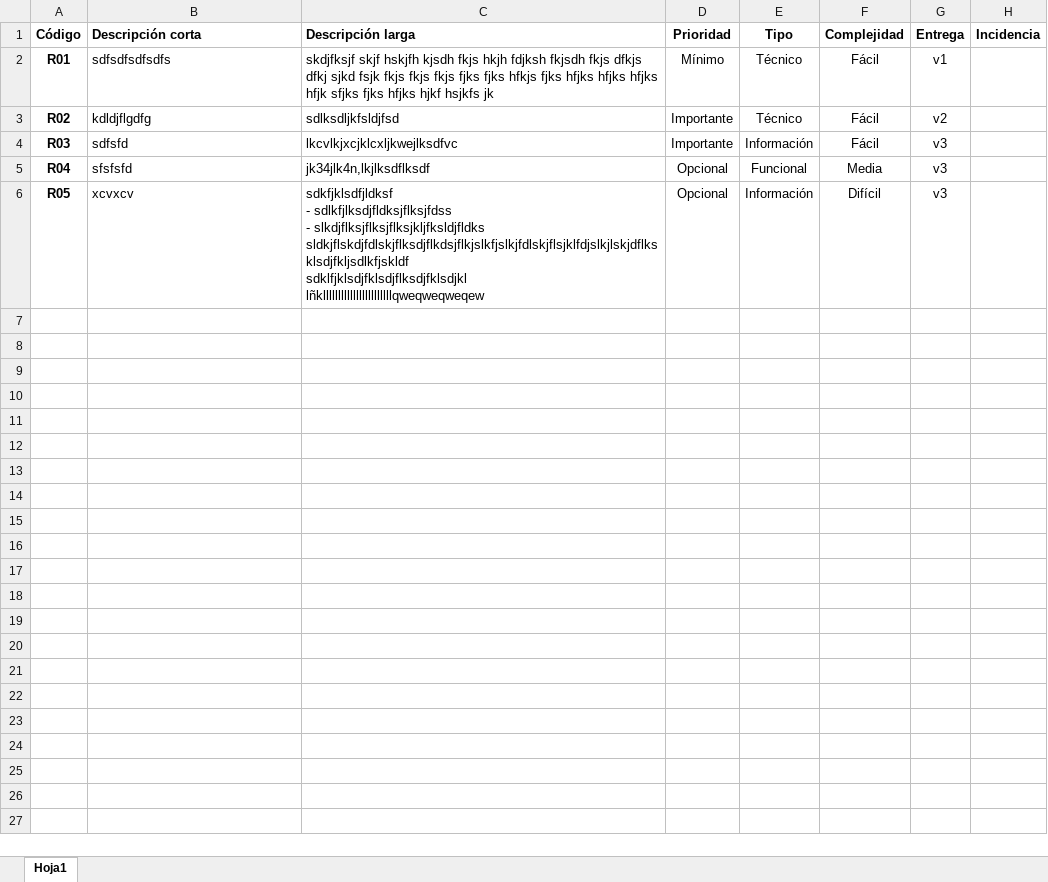
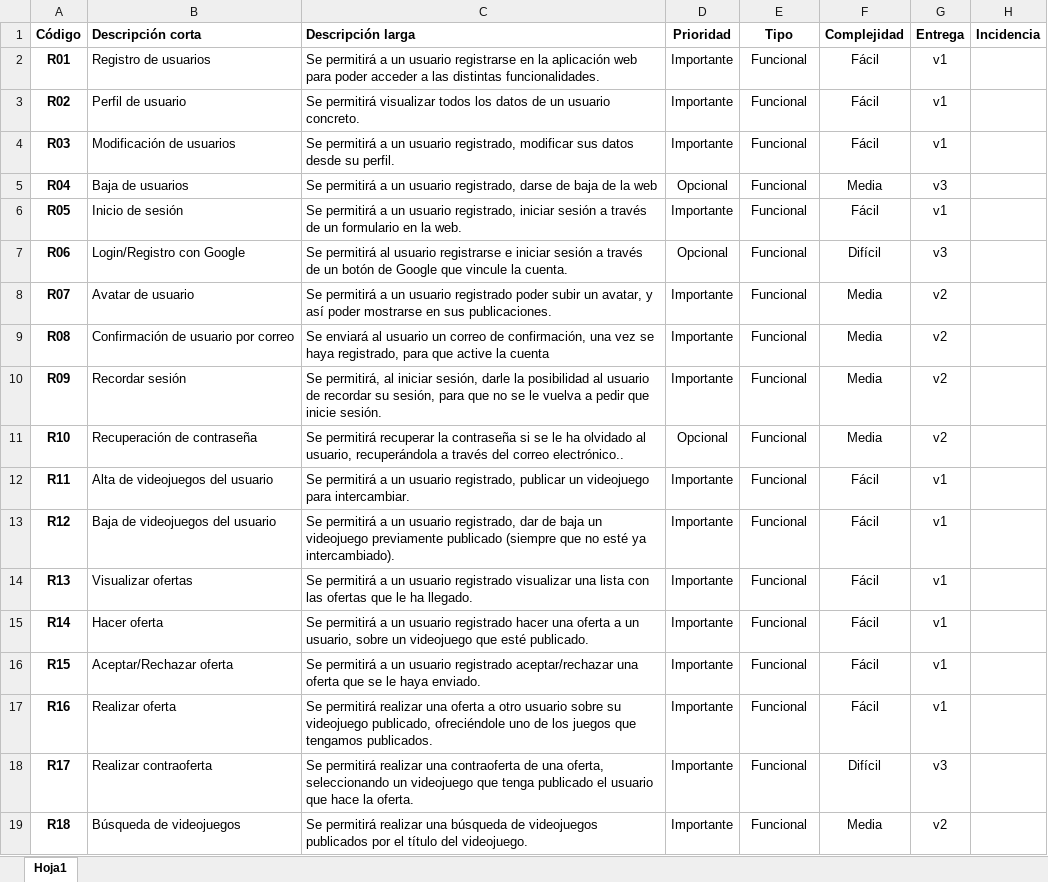
Before and after one commit to iesdonana/tradegame, an Excel workbook: guia/requisitos.xlsx, sheet Hoja1, drawn as a sheet; only a part is shown; values as stored, in another font and other column widths than the file's, no borders; ↵ is a line break in a cell; the diff covers the shown part only; the diff names each change by its address in the sheet, - before the commit and + after, or states it on an @@ line.

Commit message:
Actualizamos los requisitos

```diff
--- a/guia/requisitos.xlsx (sheet Hoja1)
+++ b/guia/requisitos.xlsx (sheet Hoja1)
-B2 (Descripción corta): sdfsdfsdfsdfs
+B2 (Descripción corta): Registro de usuarios
-C2 (Descripción larga): skdjfksjf skjf hskjfh kjsdh fkjs hkjh fdjksh fkjsdh fkjs dfkjs dfkj sjkd fsjk fkjs fkjs fkjs fjks fjks hfkjs fjks hfjks hfjks hfjks hfjk sfjks fjks hfjks hjkf hsjkfs jk
+C2 (Descripción larga): Se permitirá a un usuario registrarse en la aplicación web para poder acceder a las distintas funcionalidades.
-D2 (Prioridad): Mínimo
+D2 (Prioridad): Importante
-E2:E3 (Tipo): Técnico
+E2:E3 (Tipo): Funcional
-B3 (Descripción corta): kdldjflgdfg
+B3 (Descripción corta): Perfil de usuario
-C3 (Descripción larga): sdlksdljkfsldjfsd
+C3 (Descripción larga): Se permitirá visualizar todos los datos de un usuario concreto.
-G3 (Entrega): v2
+G3 (Entrega): v1
-B4 (Descripción corta): sdfsfd
+B4 (Descripción corta): Modificación de usuarios
-C4 (Descripción larga): lkcvlkjxcjklcxljkwejlksdfvc
+C4 (Descripción larga): Se permitirá a un usuario registrado, modificar sus datos desde su perfil.
-E4 (Tipo): Información
+E4 (Tipo): Funcional
-G4 (Entrega): v3
+G4 (Entrega): v1
-B5 (Descripción corta): sfsfsfd
+B5 (Descripción corta): Baja de usuarios
-C5 (Descripción larga): jk34jlk4n,lkjlksdflksdf
+C5 (Descripción larga): Se permitirá a un usuario registrado, darse de baja de la web
-B6 (Descripción corta): xcvxcv
+B6 (Descripción corta): Inicio de sesión
-C6 (Descripción larga): sdkfjklsdfjldksf ↵ - sdlkfjlksdjfldksjflksjfdss ↵ - slkdjflksjflksjflksjkljfksldjfldks ↵ sldkjflskdjfdlskjflksdjflkdsjflkjslkfjslkjfdlskjflsjklfdjslkjlskjdflks ↵ klsdjfkljsdlkfjskldf ↵ sdklfjklsdjfklsdjflksdjfklsdjkl ↵ lñklllllllllllllllllllllllqweqweqweqew
+C6 (Descripción larga): Se permitirá a un usuario registrado, iniciar sesión a través de un formulario en la web.
-D6 (Prioridad): Opcional
+D6 (Prioridad): Importante
-E6 (Tipo): Información
+E6 (Tipo): Funcional
-F6 (Complejidad): Difícil
+F6 (Complejidad): Fácil
-G6 (Entrega): v3
+G6 (Entrega): v1
+row 7: R06 | Login/Registro con Google | Se permitirá al usuario registrarse e iniciar sesión a través de un botón de Google que vincule la cuenta. | Opcional | Funcional | Difícil | v3
+row 8: R07 | Avatar de usuario | Se permitirá a un usuario registrado poder subir un avatar, y así poder mostrarse en sus publicaciones. | Importante | Funcional | Media | v2
+row 9: R08 | Confirmación de usuario por correo | Se enviará al usuario un correo de confirmación, una vez se haya registrado, para que active la cuenta | Importante | Funcional | Media | v2
+row 10: R09 | Recordar sesión | Se permitirá, al iniciar sesión, darle la posibilidad al usuario de recordar su sesión, para que no se le vuelva a pedir que inicie sesión. | Importante | Funcional | Media | v2
+row 11: R10 | Recuperación de contraseña | Se permitirá recuperar la contraseña si se le ha olvidado al usuario, recuperándola a través del correo electrónico.. | Opcional | Funcional | Media | v2
+row 12: R11 | Alta de videojuegos del usuario | Se permitirá a un usuario registrado, publicar un videojuego para intercambiar. | Importante | Funcional | Fácil | v1
+row 13: R12 | Baja de videojuegos del usuario | Se permitirá a un usuario registrado, dar de baja un videojuego previamente publicado (siempre que no esté ya intercambiado). | Importante | Funcional | Fácil | v1
+row 14: R13 | Visualizar ofertas | Se permitirá a un usuario registrado visualizar una lista con las ofertas que le ha llegado. | Importante | Funcional | Fácil | v1
+row 15: R14 | Hacer oferta | Se permitirá a un usuario registrado hacer una oferta a un usuario, sobre un videojuego que esté publicado. | Importante | Funcional | Fácil | v1
+row 16: R15 | Aceptar/Rechazar oferta | Se permitirá a un usuario registrado aceptar/rechazar una oferta que se le haya enviado. | Importante | Funcional | Fácil | v1
+row 17: R16 | Realizar oferta | Se permitirá realizar una oferta a otro usuario sobre su videojuego publicado, ofreciéndole uno de los juegos que tengamos publicados. | Importante | Funcional | Fácil | v1
+row 18: R17 | Realizar contraoferta | Se permitirá realizar una contraoferta de una oferta, seleccionando un videojuego que tenga publicado el usuario que hace la oferta. | Importante | Funcional | Difícil | v3
+row 19: R18 | Búsqueda de videojuegos | Se permitirá realizar una búsqueda de videojuegos publicados por el título del videojuego. | Importante | Funcional | Media | v2
```
Also changed, not shown: 46 added rows elsewhere in this sheet.
